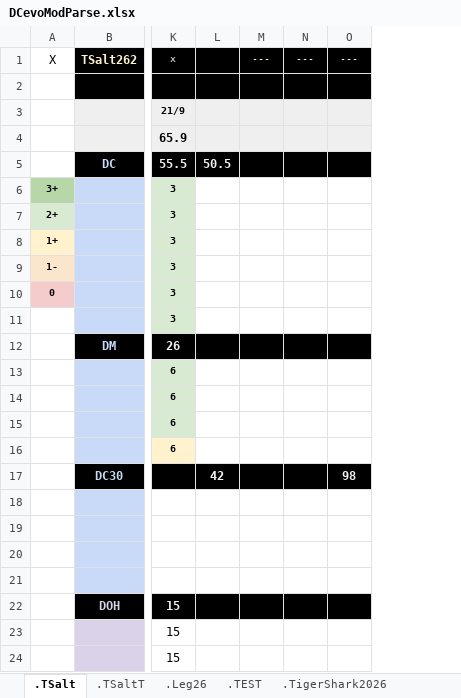
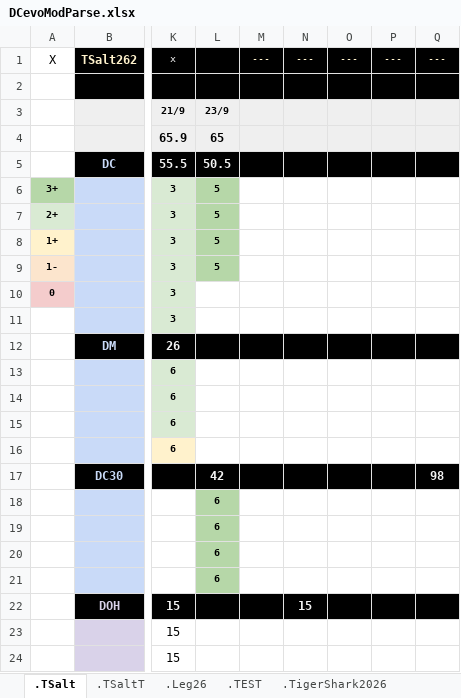
Before and after one commit to GuillBuj/fitlogtimer, an Excel workbook: docs/DCevoModParse.xlsx, sheet .TSalt, drawn as a sheet; only a part is shown, gaps mark what is left out; values as stored, in another font and other column widths than the file's, no borders; charts and pictures not drawn; addresses are those after the commit; the diff covers the shown part only; the diff names each change by its address in the sheet, - before the commit and + after, or states it on an @@ line.

```diff
--- a/docs/DCevoModParse.xlsx (sheet .TSalt)
+++ b/docs/DCevoModParse.xlsx (sheet .TSalt)
+column O, row 1: ---
+column Q, rows 1-17: --- |  |  |  |  |  |  |  |  |  |  |  |  |  |  |  | 98
-L3: (empty)
+L3: 23/9
-L4: (empty)
+L4: 65
-L6:L9: (empty)
+L6:L9: 5
-L6:L9 fill: none
+L6:L9 fill: #B6D7A8
-P17: 98
+P17: (empty)
-L18:L21: (empty)
+L18:L21: 6
-L18:L21 fill: none
+L18:L21 fill: #B6D7A8
-N22: (empty)
+N22: 15
```
Also changed, not shown: 15 edited cells elsewhere in this sheet, sheet .Leg26, charts or pictures, 2 other files.
